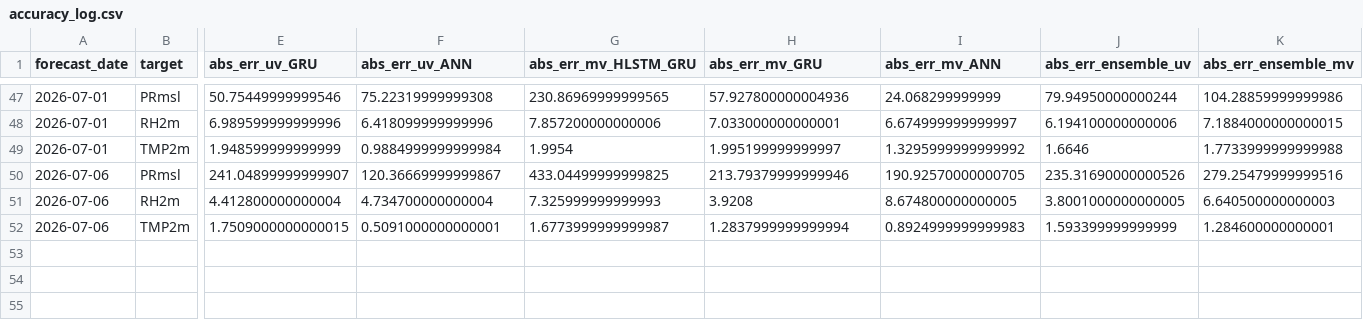
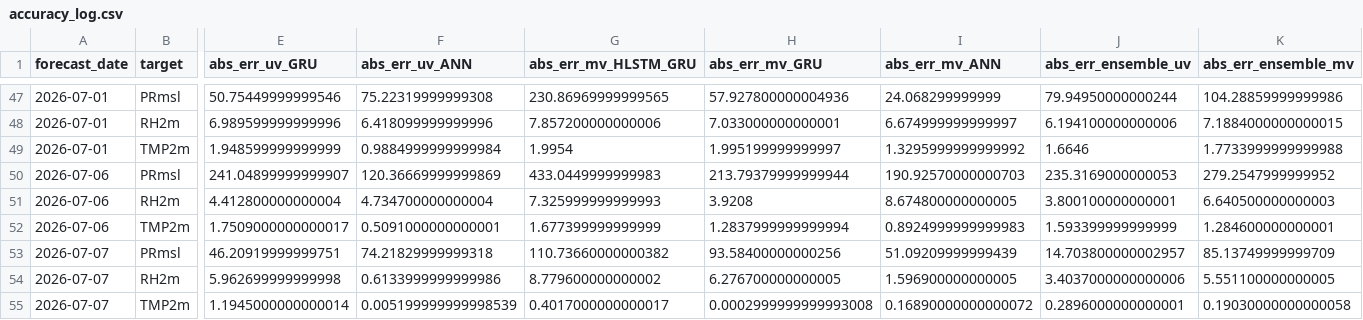
Before and after one commit to cdacaviral-source/cdacaviral-source-multicity-forecast-data-classical-om, a CSV file: data/om/Mumbai/logs/accuracy_log.csv, drawn as a sheet; only a part is shown, gaps mark what is left out; rows hold the shown columns only; the diff names each change by its address in the sheet, - before the commit and + after, or states it on an @@ line.

Commit message:
[Mumbai] accuracy_log.csv 2026-07-08

```diff
--- a/data/om/Mumbai/logs/accuracy_log.csv
+++ b/data/om/Mumbai/logs/accuracy_log.csv
-F50 (abs_err_uv_ANN): 120.36669999999867
+F50 (abs_err_uv_ANN): 120.36669999999869
-G50 (abs_err_mv_HLSTM_GRU): 433.04499999999825
+G50 (abs_err_mv_HLSTM_GRU): 433.0449999999983
-H50 (abs_err_mv_GRU): 213.79379999999946
+H50 (abs_err_mv_GRU): 213.79379999999944
-I50 (abs_err_mv_ANN): 190.92570000000705
+I50 (abs_err_mv_ANN): 190.92570000000703
-J50 (abs_err_ensemble_uv): 235.31690000000526
+J50 (abs_err_ensemble_uv): 235.3169000000053
-K50 (abs_err_ensemble_mv): 279.25479999999516
+K50 (abs_err_ensemble_mv): 279.2547999999952
-J51 (abs_err_ensemble_uv): 3.8001000000000005
+J51 (abs_err_ensemble_uv): 3.800100000000001
-E52 (abs_err_uv_GRU): 1.7509000000000015
+E52 (abs_err_uv_GRU): 1.7509000000000017
-G52 (abs_err_mv_HLSTM_GRU): 1.6773999999999987
+G52 (abs_err_mv_HLSTM_GRU): 1.677399999999999
+row 53: 2026-07-07 | PRmsl | 46.20919999999751 | 74.21829999999318 | 110.73660000000382 | 93.58400000000256 | 51.09209999999439 | 14.703800000002957 | 85.13749999999709
+row 54: 2026-07-07 | RH2m | 5.962699999999998 | 0.6133999999999986 | 8.779600000000002 | 6.276700000000005 | 1.596900000000005 | 3.4037000000000006 | 5.551100000000005
+row 55: 2026-07-07 | TMP2m | 1.1945000000000014 | 0.005199999999998539 | 0.4017000000000017 | 0.0002999999999993008 | 0.16890000000000072 | 0.2896000000000001 | 0.19030000000000058
```
